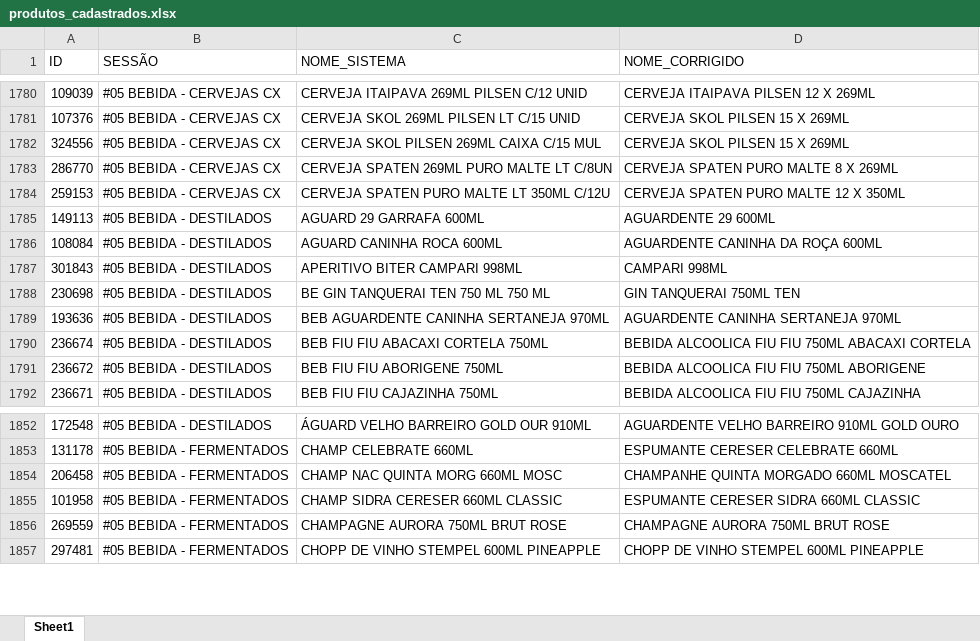
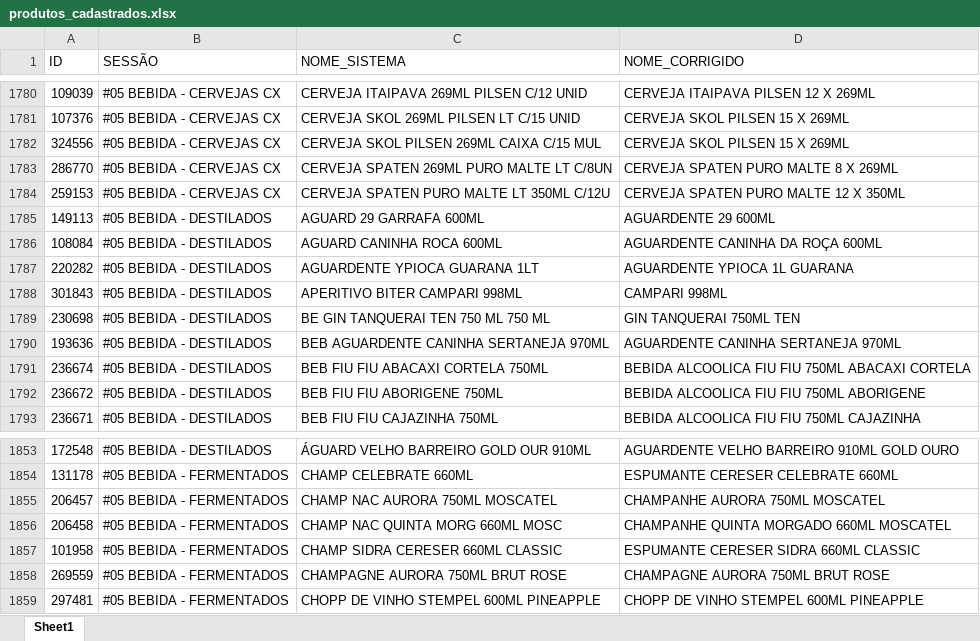
Before and after one commit to geisson/automacao_giro_ofertas, an Excel workbook: produtos_cadastrados.xlsx, sheet Sheet1, drawn as a sheet; only a part is shown, gaps mark what is left out; values as stored, in another font and other column widths than the file's, no cell formats; the diff names each change by its address in the sheet, - before the commit and + after, or states it on an @@ line.

```diff
--- a/produtos_cadastrados.xlsx (sheet Sheet1)
+++ b/produtos_cadastrados.xlsx (sheet Sheet1)
+row 1787: 220282 | #05 BEBIDA - DESTILADOS | AGUARDENTE YPIOCA GUARANA 1LT | AGUARDENTE YPIOCA 1L GUARANA
+row 1855: 206457 | #05 BEBIDA - FERMENTADOS | CHAMP NAC AURORA 750ML MOSCATEL | CHAMPANHE AURORA 750ML MOSCATEL
```
Also changed, not shown: cell formats, 16 other files.
